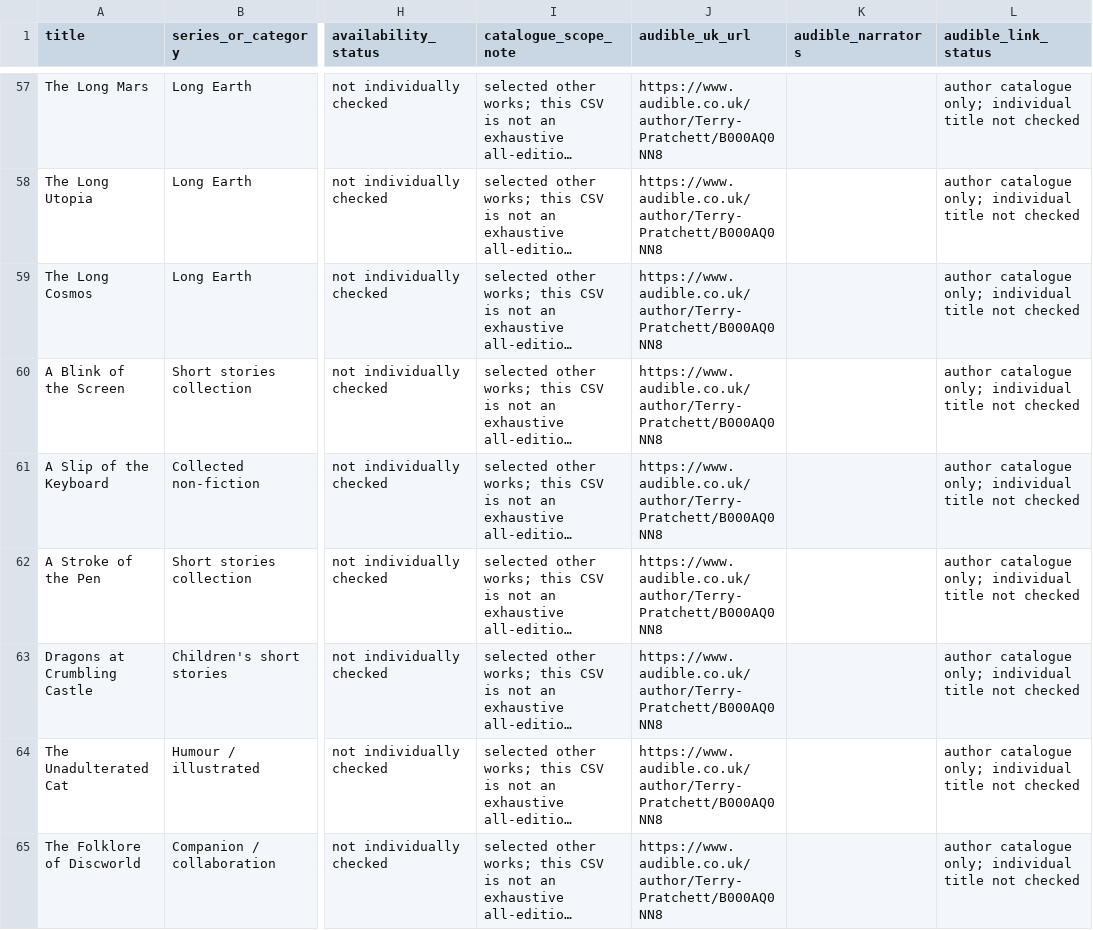
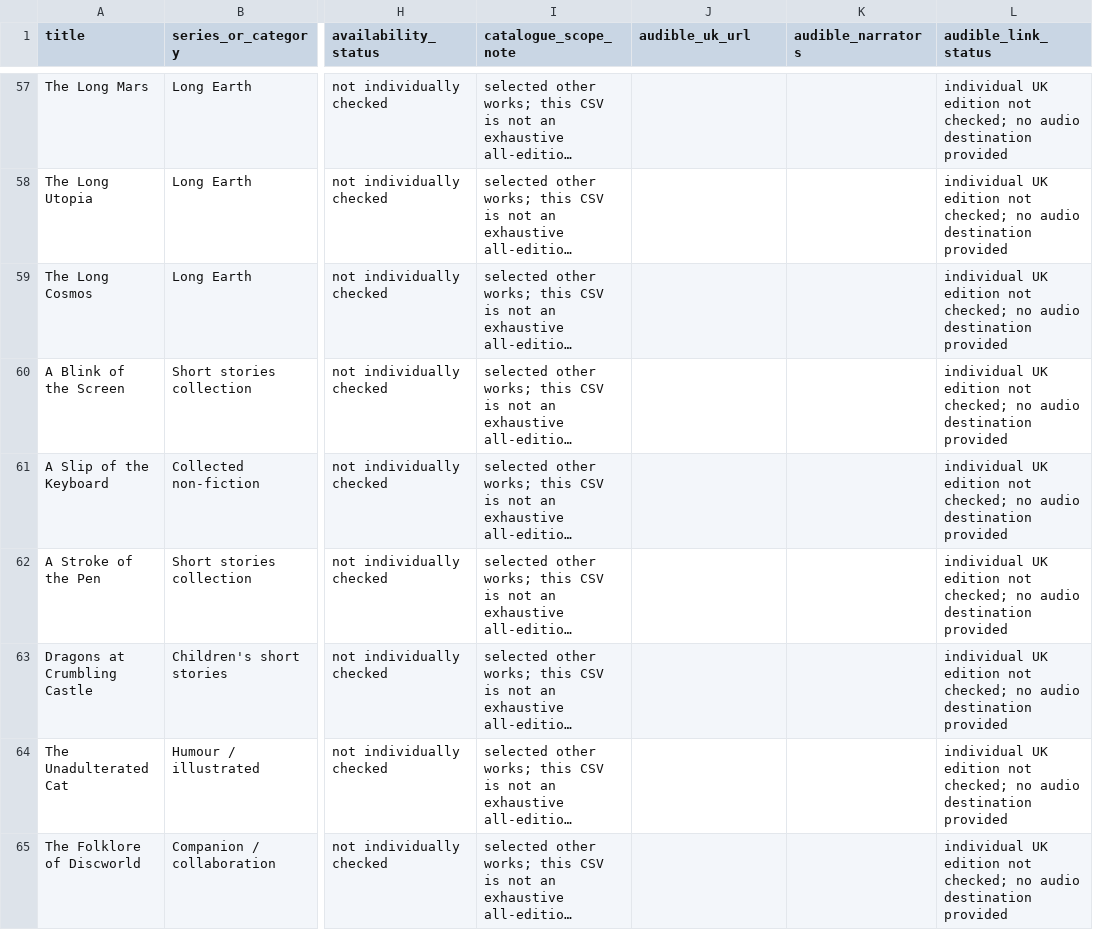
Before and after one commit to KarstenEvans/aletheia-app, a CSV file: Writers/terry-pratchett.csv, drawn as a sheet; only a part is shown, gaps mark what is left out; long unchanged cells end in …; the diff covers the shown part only; the diff names each change by its address in the sheet, - before the commit and + after, or states it on an @@ line.

Commit message:
Remove generic Audible detours from 59 unverified catalogue rows

```diff
--- a/Writers/terry-pratchett.csv
+++ b/Writers/terry-pratchett.csv
-J57:J65 (audible_uk_url): https://www.audible.co.uk/author/Terry-Pratchett/B000AQ0NN8
+J57:J65 (audible_uk_url): (empty)
-L57:L65 (audible_link_status): author catalogue only; individual title not checked
+L57:L65 (audible_link_status): individual UK edition not checked; no audio destination provided
```
Also changed, not shown: 100 edited cells elsewhere in this file.
